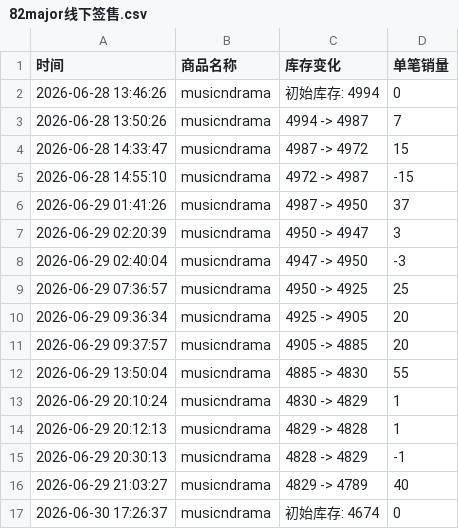
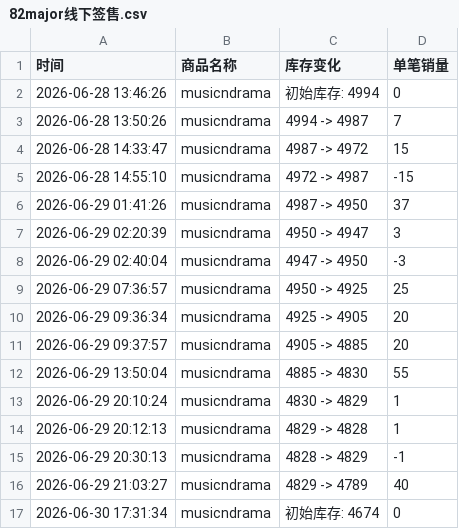
Before and after one commit to yuiki001/82major--md0630, a CSV file: 82major线下签售.csv, drawn as a sheet.

Commit message:
自动更新数据 2026-06-30 17:31:34

```diff
--- a/82major线下签售.csv
+++ b/82major线下签售.csv
@@ -16,2 +16,2 @@
 2026-06-29 21:03:27,musicndrama,4829 -> 4789,40
-2026-06-30 17:26:37,musicndrama,初始库存: 4674,0
+2026-06-30 17:31:34,musicndrama,初始库存: 4674,0
```
